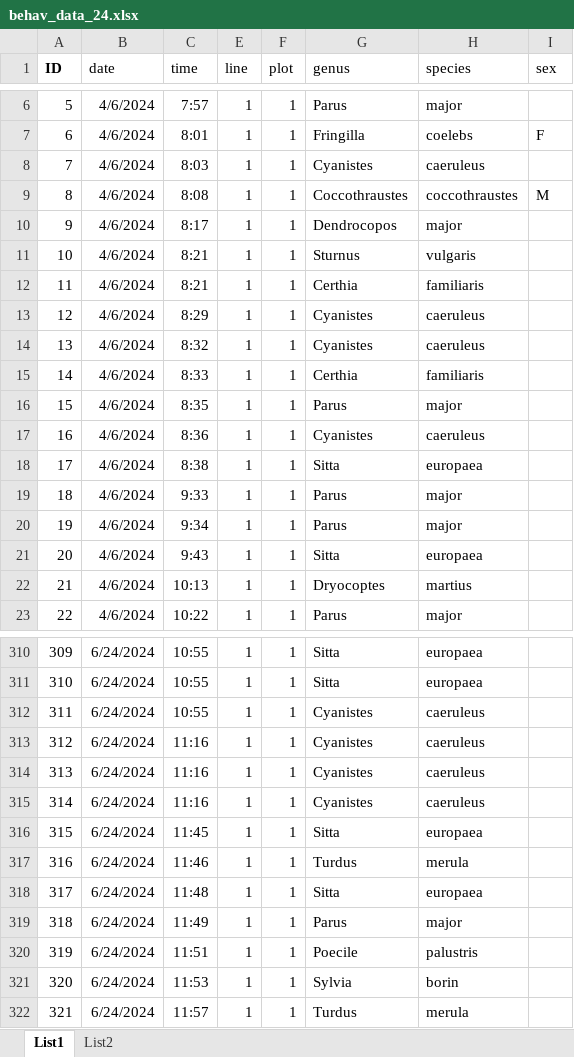
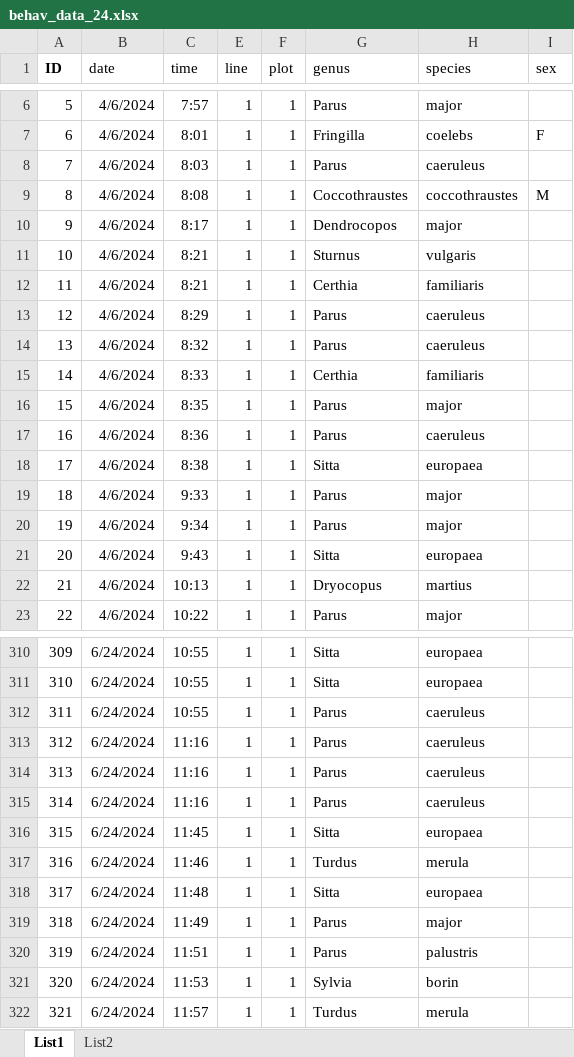
Before and after one commit to AdamUlicny/SongbirdGuildsMasters, an Excel workbook: data/behav_data_24.xlsx, sheet List1, drawn as a sheet; only a part is shown, gaps mark what is left out; values as stored, in another font and other column widths than the file's, no borders; the diff covers the shown part only; the diff names each change by its address in the sheet, - before the commit and + after, or states it on an @@ line.

```diff
--- a/data/behav_data_24.xlsx (sheet List1)
+++ b/data/behav_data_24.xlsx (sheet List1)
-G8 (genus): Cyanistes
+G8 (genus): Parus
-G13:G14 (genus): Cyanistes
+G13:G14 (genus): Parus
-G17 (genus): Cyanistes
+G17 (genus): Parus
-G22 (genus): Dryocoptes
+G22 (genus): Dryocopus
-G312:G315 (genus): Cyanistes
+G312:G315 (genus): Parus
-G320 (genus): Poecile
+G320 (genus): Parus
```
Also changed, not shown: 49 edited cells elsewhere in this sheet, data/behav_data_23.xlsx, druhy.xlsx, 5 other files.
